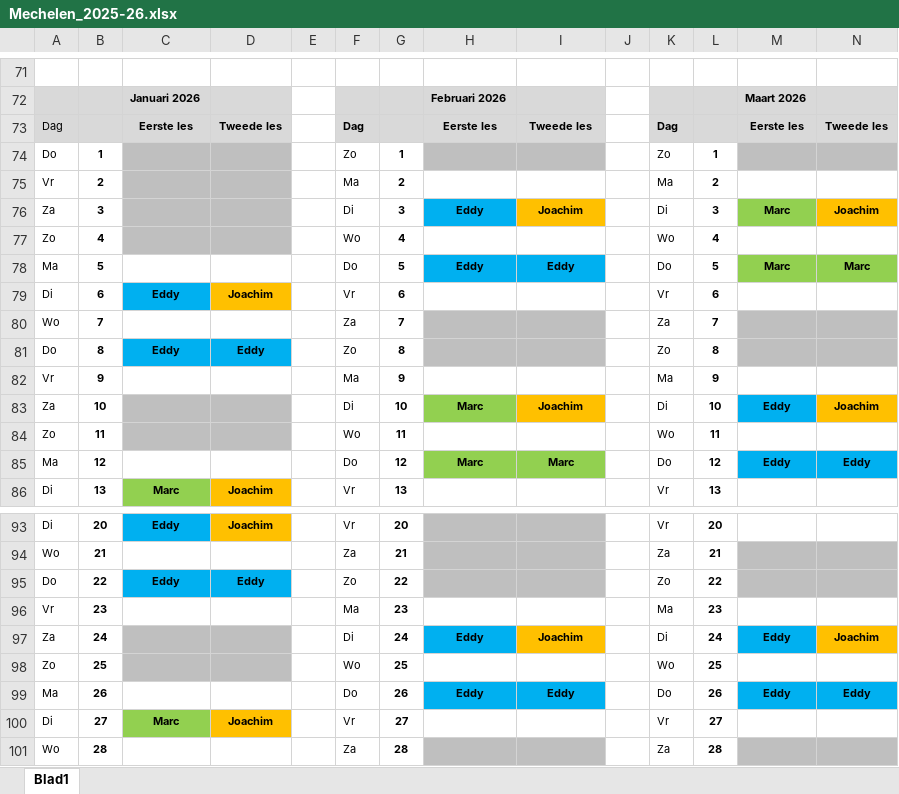
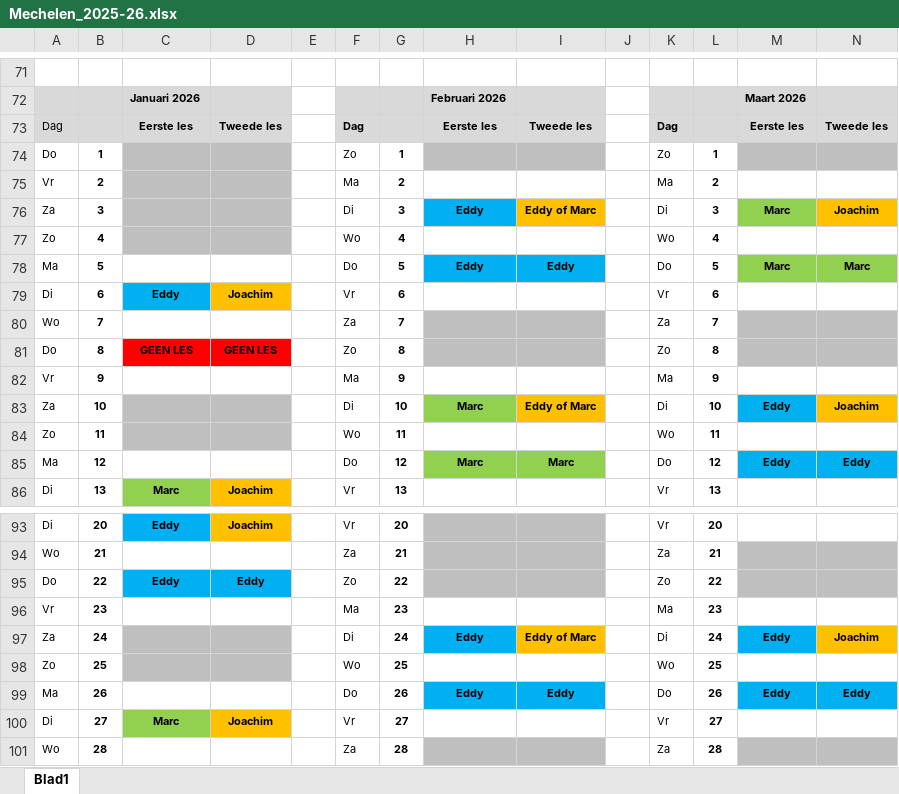
Before and after one commit to joachimVdH/EddyPresent18, an Excel workbook: flyers/Mechelen_2025-26.xlsx, sheet Blad1, drawn as a sheet; only a part is shown, gaps mark what is left out; values as stored, in another font and other column widths than the file's, no borders; the diff names each change by its address in the sheet, - before the commit and + after, or states it on an @@ line.

```diff
--- a/flyers/Mechelen_2025-26.xlsx (sheet Blad1)
+++ b/flyers/Mechelen_2025-26.xlsx (sheet Blad1)
-I76: Joachim
+I76: Eddy of Marc
-C81: Eddy
+C81: GEEN LES
-C81:D81 fill: #00B0F0
+C81:D81 fill: #FF0000
-D81: Eddy
+D81: GEEN LES
-I83: Joachim
+I83: Eddy of Marc
-I97: Joachim
+I97: Eddy of Marc
```
Also changed, not shown: 3 other files.
